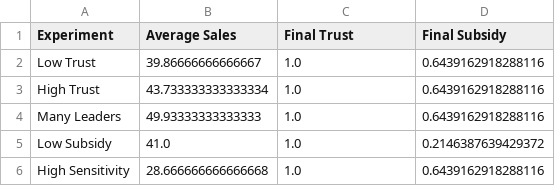
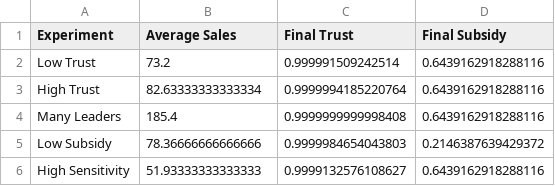
Before and after one commit to estherwangx95/4403_project, a CSV file: data/extended_sensitivity_results.csv, drawn as a sheet.

```diff
--- a/data/extended_sensitivity_results.csv
+++ b/data/extended_sensitivity_results.csv
@@ -1,6 +1,6 @@
 Experiment,Average Sales,Final Trust,Final Subsidy
-Low Trust,39.86666666666667,1.0,0.6439162918288116
-High Trust,43.733333333333334,1.0,0.6439162918288116
-Many Leaders,49.93333333333333,1.0,0.6439162918288116
-Low Subsidy,41.0,1.0,0.2146387639429372
-High Sensitivity,28.666666666666668,1.0,0.6439162918288116
+Low Trust,73.2,0.999991509242514,0.6439162918288116
+High Trust,82.63333333333334,0.9999994185220764,0.6439162918288116
+Many Leaders,185.4,0.9999999999998408,0.6439162918288116
+Low Subsidy,78.36666666666666,0.9999984654043803,0.2146387639429372
+High Sensitivity,51.93333333333333,0.9999132576108627,0.6439162918288116
```
Also changed, not shown: 10 other files.
